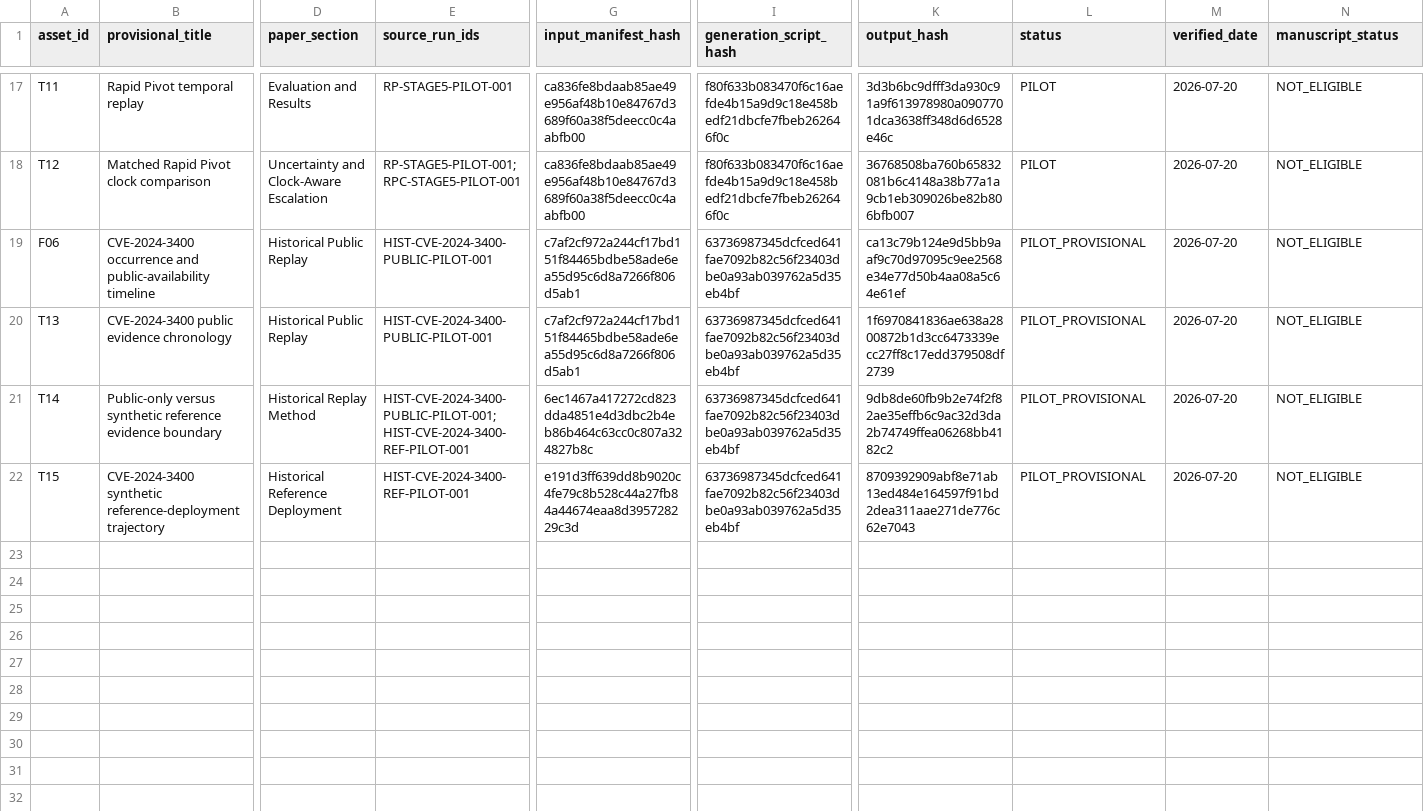
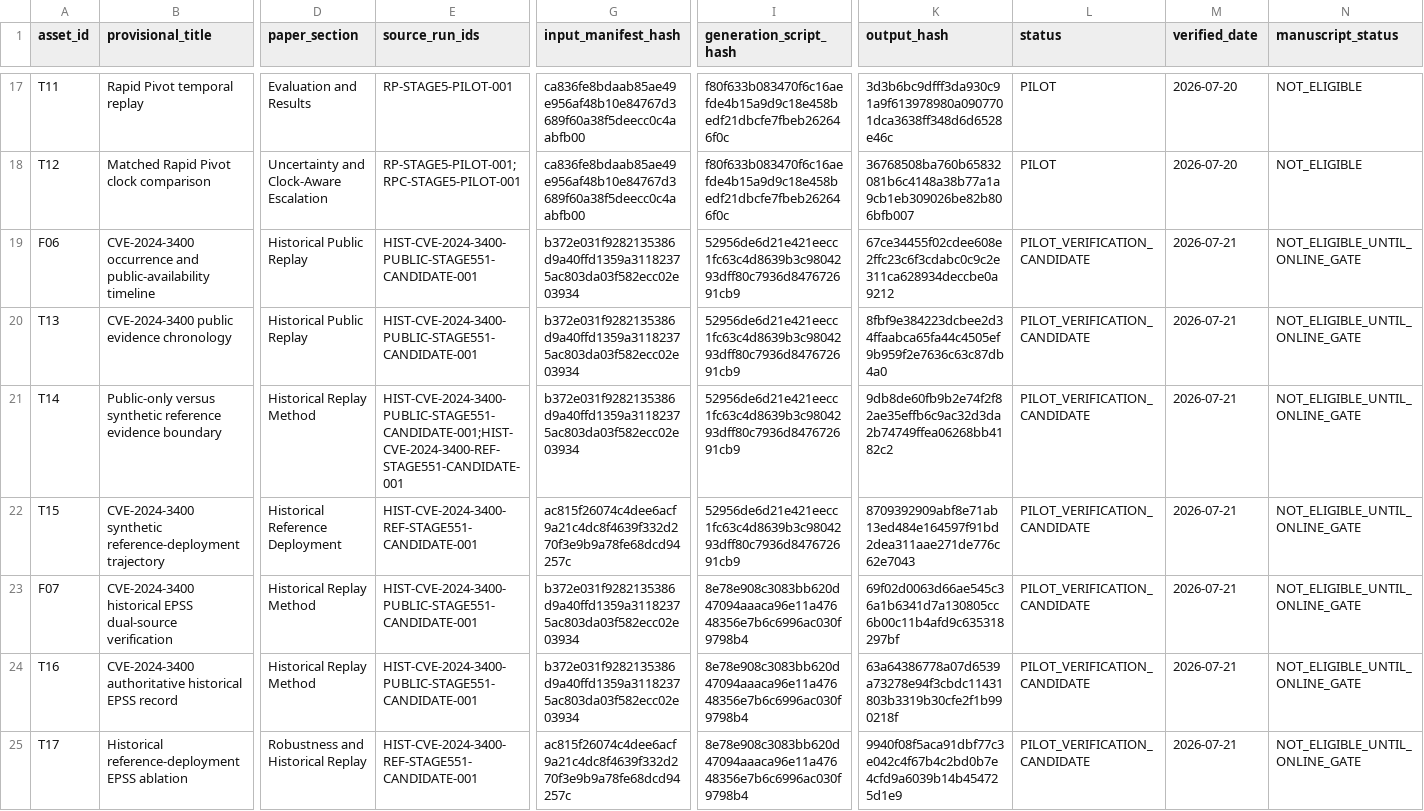
Before and after one commit to richietrap/sbom_to_audit, a CSV file: paper_assets/figure_table_register.csv, drawn as a sheet; only a part is shown, gaps mark what is left out; rows hold the shown columns only; the diff names each change by its address in the sheet, - before the commit and + after, or states it on an @@ line.

Commit message:
Stage 5.5.1 add authoritative historical EPSS verification

```diff
--- a/paper_assets/figure_table_register.csv
+++ b/paper_assets/figure_table_register.csv
-E19:E20 (source_run_ids): HIST-CVE-2024-3400-PUBLIC-PILOT-001
+E19:E20 (source_run_ids): HIST-CVE-2024-3400-PUBLIC-STAGE551-CANDIDATE-001
-G19:G20 (input_manifest_hash): c7af2cf972a244cf17bd151f84465bdbe58ade6ea55d95c6d8a7266f806d5ab1
+G19:G20 (input_manifest_hash): b372e031f9282135386d9a40ffd1359a31182375ac803da03f582ecc02e03934
-I19:I22 (generation_script_hash): 63736987345dcfced641fae7092b82c56f23403dbe0a93ab039762a5d35eb4bf
+I19:I22 (generation_script_hash): 52956de6d21e421eecc1fc63c4d8639b3c9804293dff80c7936d847672691cb9
-K19 (output_hash): ca13c79b124e9d5bb9aaf9c70d97095c9ee2568e34e77d50b4aa08a5c64e61ef
+K19 (output_hash): 67ce34455f02cdee608e2ffc23c6f3cdabc0c9c2e311ca628934deccbe0a9212
-L19:L22 (status): PILOT_PROVISIONAL
+L19:L22 (status): PILOT_VERIFICATION_CANDIDATE
-M19:M22 (verified_date): 2026-07-20
+M19:M22 (verified_date): 2026-07-21
-N19:N22 (manuscript_status): NOT_ELIGIBLE
+N19:N22 (manuscript_status): NOT_ELIGIBLE_UNTIL_ONLINE_GATE
-K20 (output_hash): 1f6970841836ae638a2800872b1d3cc6473339ecc27ff8c17edd379508df2739
+K20 (output_hash): 8fbf9e384223dcbee2d34ffaabca65fa44c4505ef9b959f2e7636c63c87db4a0
-E21 (source_run_ids): HIST-CVE-2024-3400-PUBLIC-PILOT-001;HIST-CVE-2024-3400-REF-PILOT-001
+E21 (source_run_ids): HIST-CVE-2024-3400-PUBLIC-STAGE551-CANDIDATE-001;HIST-CVE-2024-3400-REF-STAGE551-CANDIDATE-001
-G21 (input_manifest_hash): 6ec1467a417272cd823dda4851e4d3dbc2b4eb86b464c63cc0c807a324827b8c
+G21 (input_manifest_hash): b372e031f9282135386d9a40ffd1359a31182375ac803da03f582ecc02e03934
-E22 (source_run_ids): HIST-CVE-2024-3400-REF-PILOT-001
+E22 (source_run_ids): HIST-CVE-2024-3400-REF-STAGE551-CANDIDATE-001
-G22 (input_manifest_hash): e191d3ff639dd8b9020c4fe79c8b528c44a27fb84a44674eaa8d395728229c3d
+G22 (input_manifest_hash): ac815f26074c4dee6acf9a21c4dc8f4639f332d270f3e9b9a78fe68dcd94257c
+row 23: F07 | CVE-2024-3400 historical EPSS dual-source verification | Historical Replay Method | HIST-CVE-2024-3400-PUBLIC-STAGE551-CANDIDATE-001 | b372e031f9282135386d9a40ffd1359a31182375ac803da03f582ecc02e03934 | 8e78e908c3083bb620d47094aaaca96e11a47648356e7b6c6996ac030f9798b4 | 69f02d0063d66ae545c36a1b6341d7a130805cc6b00c11b4afd9c635318297bf | PILOT_VERIFICATION_CANDIDATE | 2026-07-21 | NOT_ELIGIBLE_UNTIL_ONLINE_GATE
+row 24: T16 | CVE-2024-3400 authoritative historical EPSS record | Historical Replay Method | HIST-CVE-2024-3400-PUBLIC-STAGE551-CANDIDATE-001 | b372e031f9282135386d9a40ffd1359a31182375ac803da03f582ecc02e03934 | 8e78e908c3083bb620d47094aaaca96e11a47648356e7b6c6996ac030f9798b4 | 63a64386778a07d6539a73278e94f3cbdc11431803b3319b30cfe2f1b990218f | PILOT_VERIFICATION_CANDIDATE | 2026-07-21 | NOT_ELIGIBLE_UNTIL_ONLINE_GATE
+row 25: T17 | Historical reference-deployment EPSS ablation | Robustness and Historical Replay | HIST-CVE-2024-3400-REF-STAGE551-CANDIDATE-001 | ac815f26074c4dee6acf9a21c4dc8f4639f332d270f3e9b9a78fe68dcd94257c | 8e78e908c3083bb620d47094aaaca96e11a47648356e7b6c6996ac030f9798b4 | 9940f08f5aca91dbf77c3e042c4f67b4c2bd0b7e4cfd9a6039b14b454725d1e9 | PILOT_VERIFICATION_CANDIDATE | 2026-07-21 | NOT_ELIGIBLE_UNTIL_ONLINE_GATE
```
Also changed, not shown: docs/bug_register.csv, evaluation/run_registry.csv, 57 other files.
